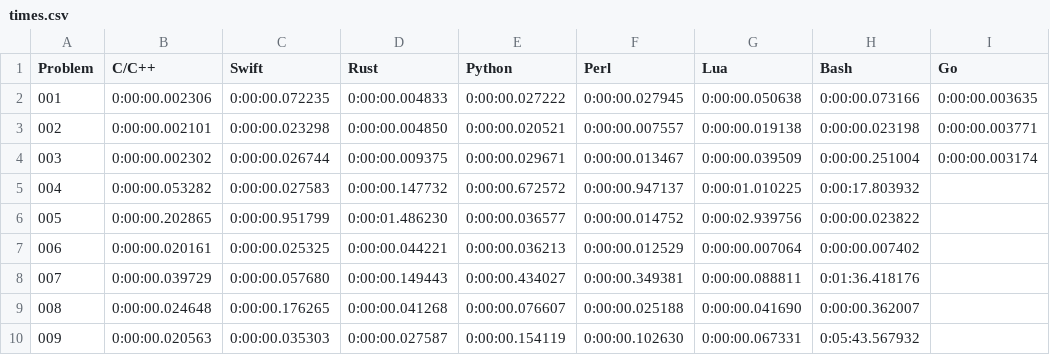
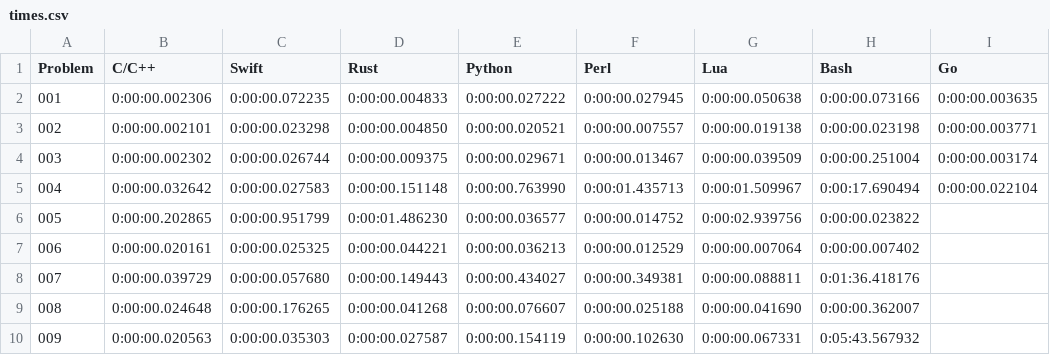
Before and after one commit to mryingster/ProjectEuler, a CSV file: times.csv, drawn as a sheet; only a part is shown.

Commit message:
Adding solution for problem 4 in Go.

```diff
--- a/times.csv
+++ b/times.csv
@@ -4,3 +4,3 @@ Problem,C/C++,Swift,Rust,Python,Perl,Lua,Bash,Go
 003,0:00:00.002302,0:00:00.026744,0:00:00.009375,0:00:00.029671,0:00:00.013467,0:00:00.039509,0:00:00.251004,0:00:00.003174
-004,0:00:00.053282,0:00:00.027583,0:00:00.147732,0:00:00.672572,0:00:00.947137,0:00:01.010225,0:00:17.803932,
+004,0:00:00.032642,0:00:00.027583,0:00:00.151148,0:00:00.763990,0:00:01.435713,0:00:01.509967,0:00:17.690494,0:00:00.022104
 005,0:00:00.202865,0:00:00.951799,0:00:01.486230,0:00:00.036577,0:00:00.014752,0:00:02.939756,0:00:00.023822,
```
Also changed, not shown: 1 other file.
